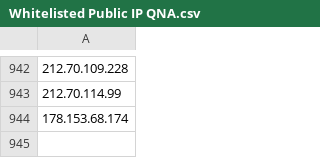
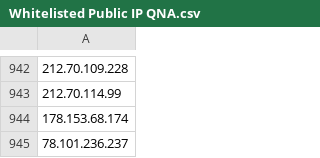
Before and after one commit to SameerErnical/Mannai-ThreatHunting, a CSV file: Whitelisted IP For KQL Fine Tuning/Whitelisted Public IP QNA.csv, drawn as a sheet; only a part is shown, gaps mark what is left out; the diff names each change by its address in the sheet, - before the commit and + after, or states it on an @@ line.

Commit message:
Update Whitelisted Public IP QNA.csv

```diff
--- a/Whitelisted IP For KQL Fine Tuning/Whitelisted Public IP QNA.csv
+++ b/Whitelisted IP For KQL Fine Tuning/Whitelisted Public IP QNA.csv
+row 945: 78.101.236.237
```
